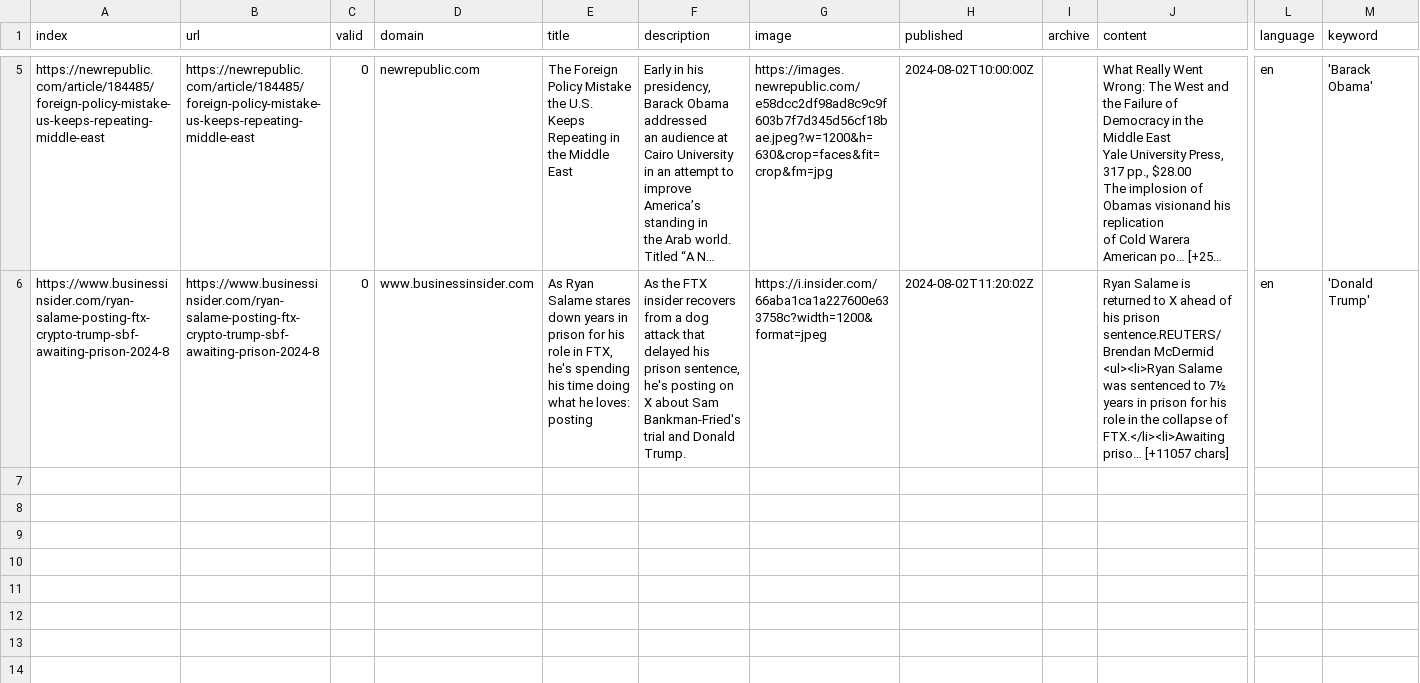
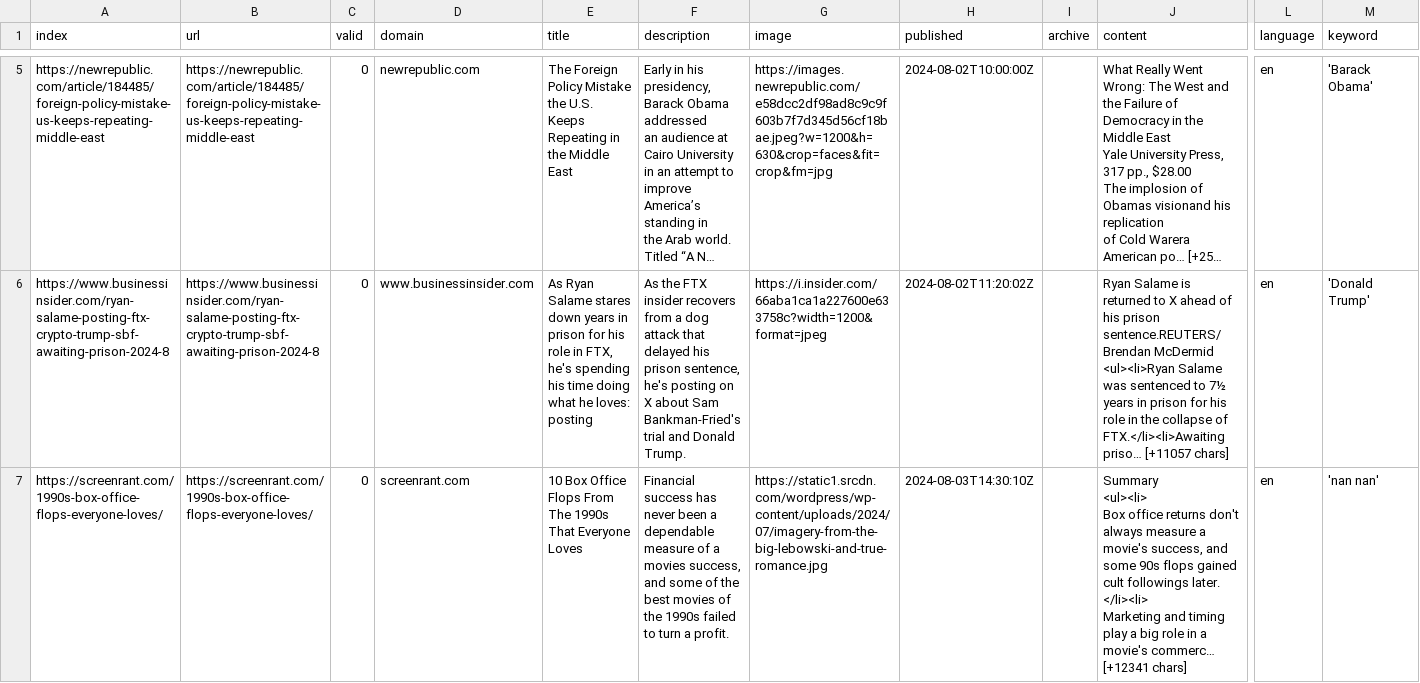
Before and after one commit to pg-ufr-news/personWhisperer, a CSV file: csv/news_2024_08.csv, drawn as a sheet; only a part is shown, gaps mark what is left out; long unchanged cells end in …; rows hold the shown columns only; ↵ is a line break in a cell; the diff names each change by its address in the sheet, - before the commit and + after, or states it on an @@ line.

```diff
--- a/csv/news_2024_08.csv
+++ b/csv/news_2024_08.csv
+row 7: https://screenrant.com/1990s-box-office-flops-everyone-loves/ | https://screenrant.com/1990s-box-office-flops-everyone-loves/ | 0 | screenrant.com | 10 Box Office Flops From The 1990s That Everyone Loves | Financial success has never been a dependable measure of a movies success, and some of the best movies of the 1990s failed to turn a profit. | https://static1.srcdn.com/wordpress/wp-content/uploads/2024/07/imagery-from-the-big-lebowski-and-true-romance.jpg | 2024-08-03T14:30:10Z |  | Summary ↵ <ul><li> ↵ Box office returns don't always measure a movie's success, and some 90s flops gained cult followings later. ↵ </li><li> ↵ Marketing and timing play a big role in a movie's commerc… [+12341 chars] | en | 'nan nan'
```
Also changed, not shown: csv/news_2024_07.csv, keywords.csv.
